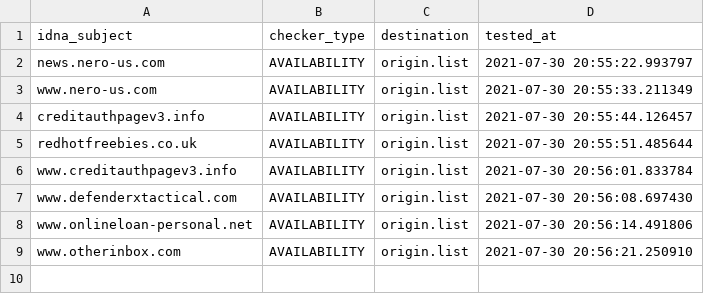
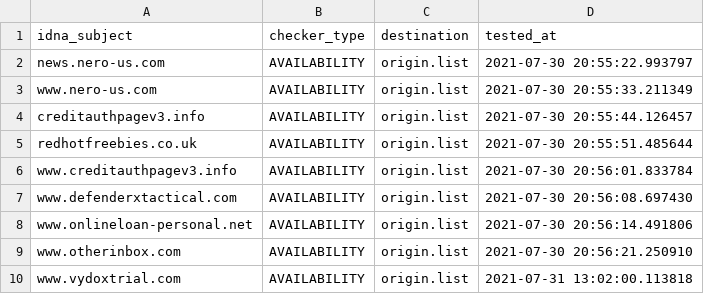
Before and after one commit to dead-hosts/add.Spam_git_FadeMind, a CSV file: .pyfunceble/inactive.csv, drawn as a sheet.

```diff
--- a/.pyfunceble/inactive.csv
+++ b/.pyfunceble/inactive.csv
@@ -9 +9,2 @@ www.onlineloan-personal.net,AVAILABILITY,origin.list,2021-07-30 20:56:14.491806
 www.otherinbox.com,AVAILABILITY,origin.list,2021-07-30 20:56:21.250910
+www.vydoxtrial.com,AVAILABILITY,origin.list,2021-07-31 13:02:00.113818
```
Also changed, not shown: 11 other files.
